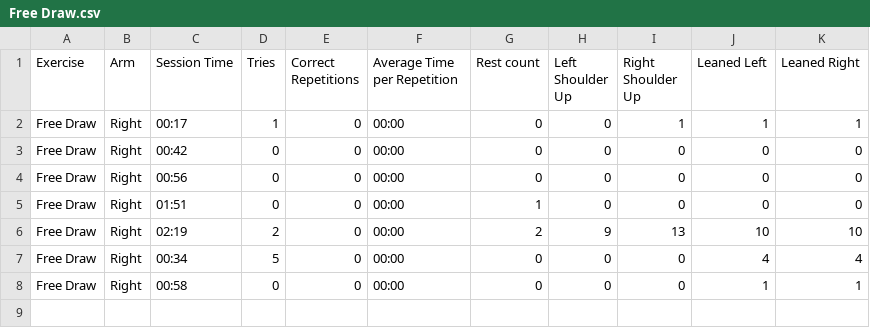
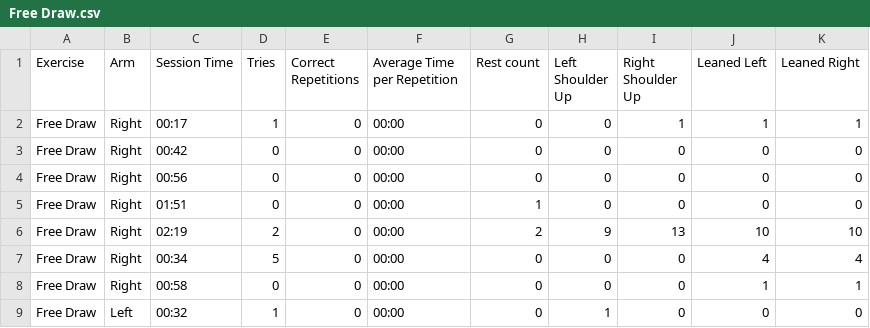
Before and after one commit to HenriqC/WinningCompensations, a CSV file: WinComp/Free Draw.csv, drawn as a sheet.

Commit message:
Timer implementado - FreeDraw

```diff
--- a/WinComp/Free Draw.csv
+++ b/WinComp/Free Draw.csv
@@ -8 +8,2 @@ Free Draw;Right;00:34;5;0;00:00;0;0;0;4;4
 Free Draw;Right;00:58;0;0;00:00;0;0;0;1;1
+Free Draw;Left;00:32;1;0;00:00;0;1;0;0;0
```
Also changed, not shown: 3 other files.
